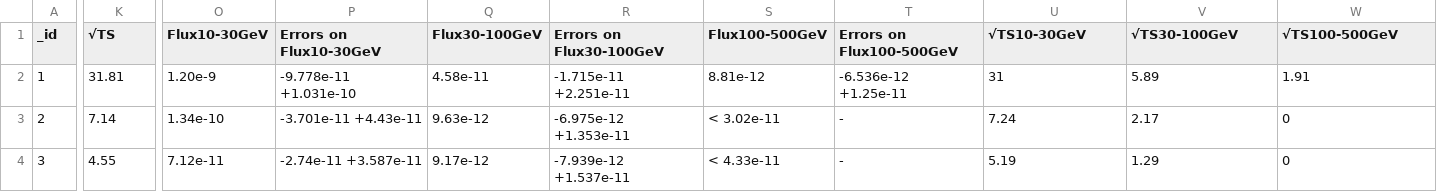
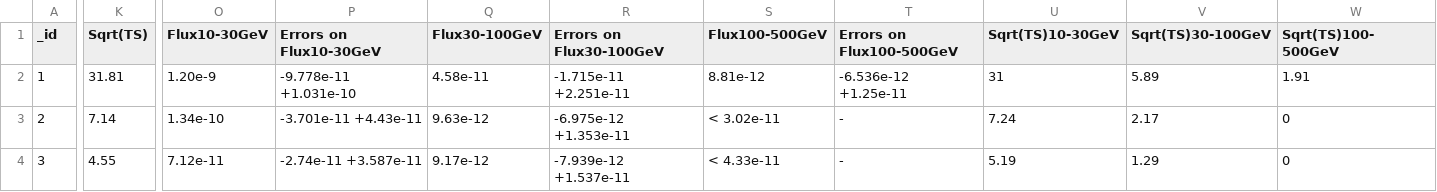
Before and after one commit to lbmm/MultiCatalogsConeSearch, a CSV file: bin/csv_catalogs/fermi1fhl.csv, drawn as a sheet; only a part is shown, gaps mark what is left out; the diff names each change by its address in the sheet, - before the commit and + after, or states it on an @@ line.

Commit message:
updated catalogs
updated catalogs and meta_data configuration file

```diff
--- a/bin/csv_catalogs/fermi1fhl.csv
+++ b/bin/csv_catalogs/fermi1fhl.csv
-K1: √TS
+K1: Sqrt(TS)
-O1: Flux10‑30GeV
+O1: Flux10-30GeV
-P1: Errors on Flux10‑30GeV
+P1: Errors on Flux10-30GeV
-Q1: Flux30‑100GeV
+Q1: Flux30-100GeV
-R1: Errors on Flux30‑100GeV
+R1: Errors on Flux30-100GeV
-S1: Flux100‑500GeV
+S1: Flux100-500GeV
-T1: Errors on Flux100‑500GeV
+T1: Errors on Flux100-500GeV
-U1: √TS10‑30GeV
+U1: Sqrt(TS)10-30GeV
-V1: √TS30‑100GeV
+V1: Sqrt(TS)30-100GeV
-W1: √TS100‑500GeV
+W1: Sqrt(TS)100-500GeV
```
Also changed, not shown: bin/csv_catalogs/fermi1fgl.csv, bin/csv_catalogs/fermi2lac.csv, 5 other files.
